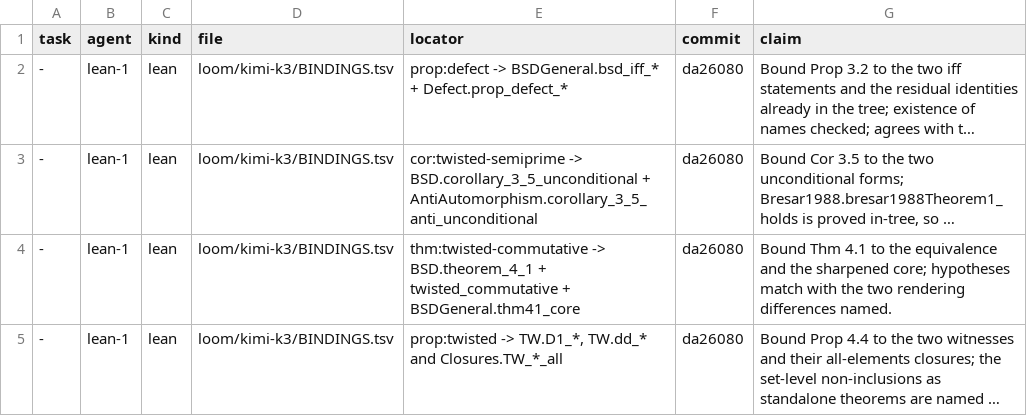
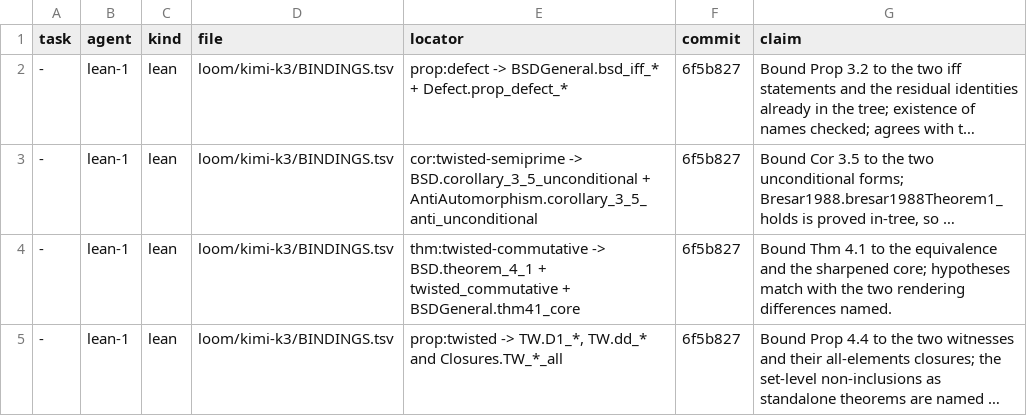
Before and after one commit to abderrahim-lectures/braided-sym-deriv, a TSV file: loom/kimi-k3/claims.tsv, drawn as a sheet; long unchanged cells end in …; the diff names each change by its address in the sheet, - before the commit and + after, or states it on an @@ line.

Commit message:
lean: the four claim rows name their own commit
Loom-Checked: kimi-k3/lean

```diff
--- a/loom/kimi-k3/claims.tsv
+++ b/loom/kimi-k3/claims.tsv
-F2:F5 (commit): da26080
+F2:F5 (commit): 6f5b827
```
